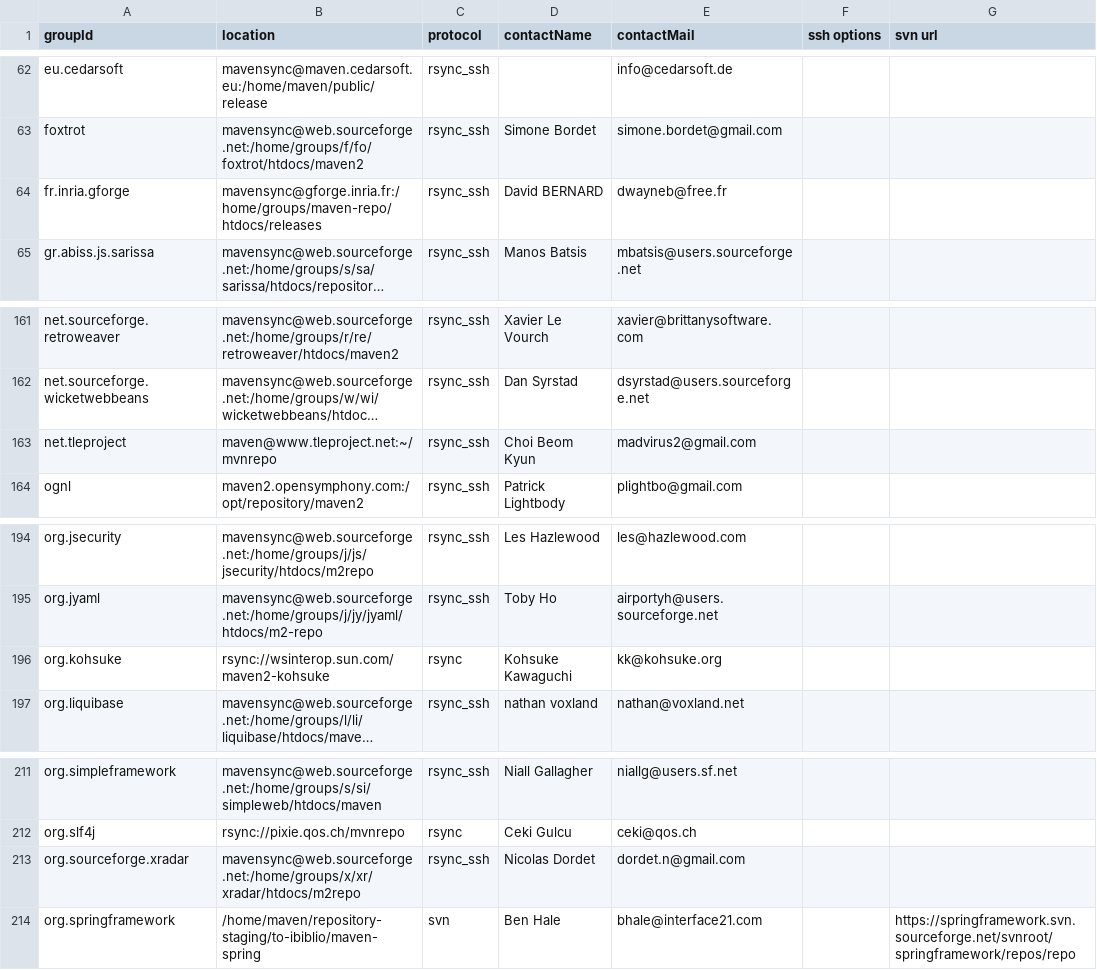
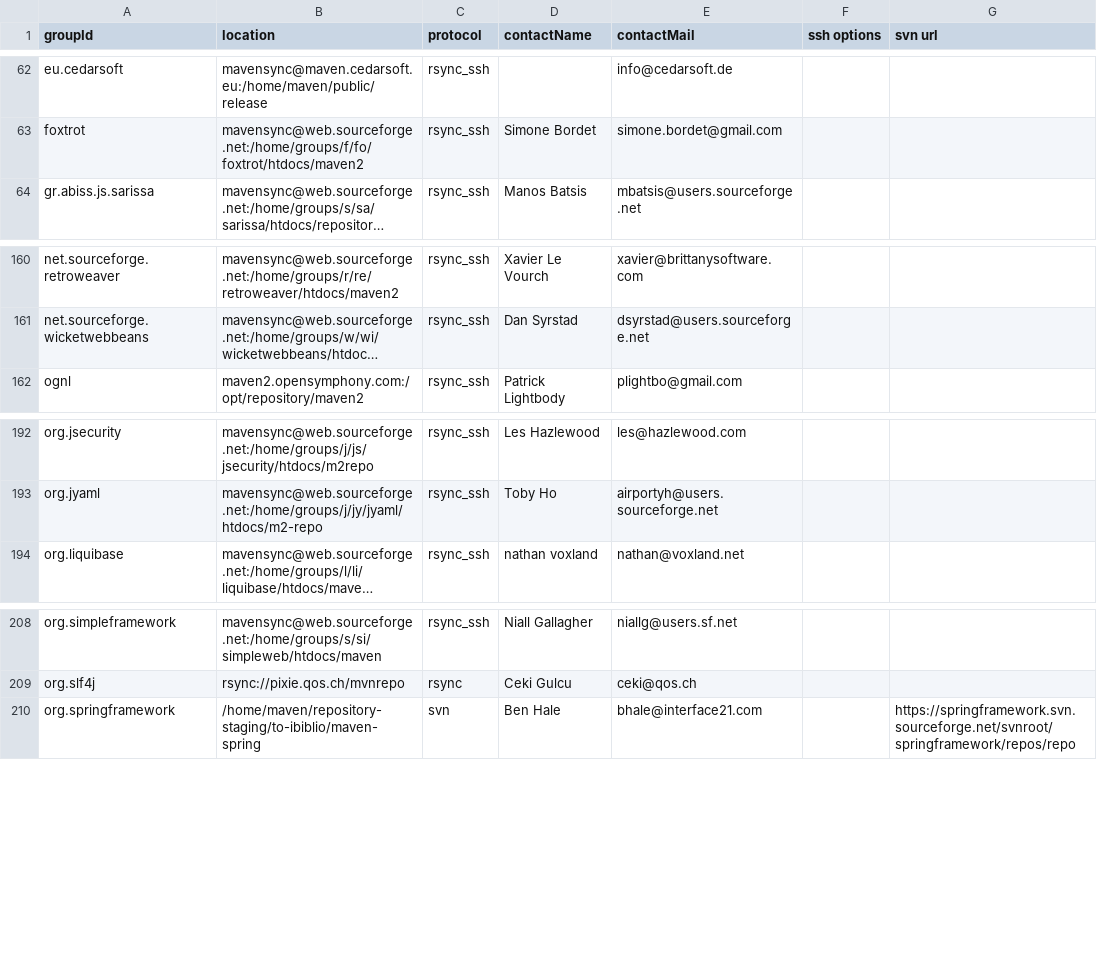
Before and after one commit to apache/maven-repository-tools, a CSV file: src/bin/synchronize/m2-sync/sync.csv, drawn as a sheet; only a part is shown, gaps mark what is left out; long unchanged cells end in …; the diff names each change by its address in the sheet, - before the commit and + after, or states it on an @@ line.

Commit message:
Remove groups in error for long time
git-svn-id: https://svn.apache.org/repos/asf/maven/repository-tools/trunk@733042 13f79535-47bb-0310-9956-ffa450edef68

```diff
--- a/src/bin/synchronize/m2-sync/sync.csv
+++ b/src/bin/synchronize/m2-sync/sync.csv
-row 64: fr.inria.gforge | mavensync@gforge.inria.fr:/home/groups/maven-repo/htdocs/releases | rsync_ssh | David BERNARD | dwayneb@free.fr
-row 163: net.tleproject | maven@www.tleproject.net:~/mvnrepo | rsync_ssh | Choi Beom Kyun | madvirus2@gmail.com
-row 196: org.kohsuke | rsync://wsinterop.sun.com/maven2-kohsuke | rsync | Kohsuke Kawaguchi | kk@kohsuke.org
-row 213: org.sourceforge.xradar | mavensync@web.sourceforge.net:/home/groups/x/xr/xradar/htdocs/m2repo | rsync_ssh | Nicolas Dordet | dordet.n@gmail.com
```
